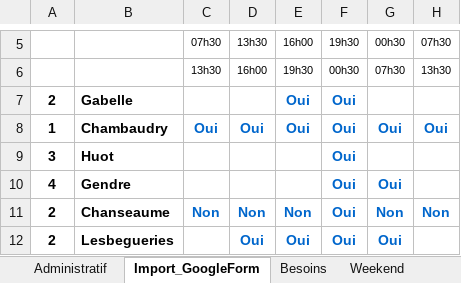
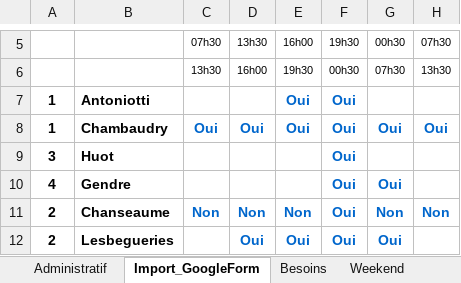
Before and after one commit to Balskin/PlanningGardesPompiers, an Excel workbook: Garde_V1.xlsm, sheet Import_GoogleForm, drawn as a sheet; only a part is shown, gaps mark what is left out; values as stored, in another font and other column widths than the file's, no borders; the diff names each change by its address in the sheet, - before the commit and + after, or states it on an @@ line.

```diff
--- a/Garde_V1.xlsm (sheet Import_GoogleForm)
+++ b/Garde_V1.xlsm (sheet Import_GoogleForm)
-A7: 2
+A7: 1
-B7: Gabelle
+B7: Antoniotti
```
Also changed, not shown: sheet Weekend, 1 other file.
